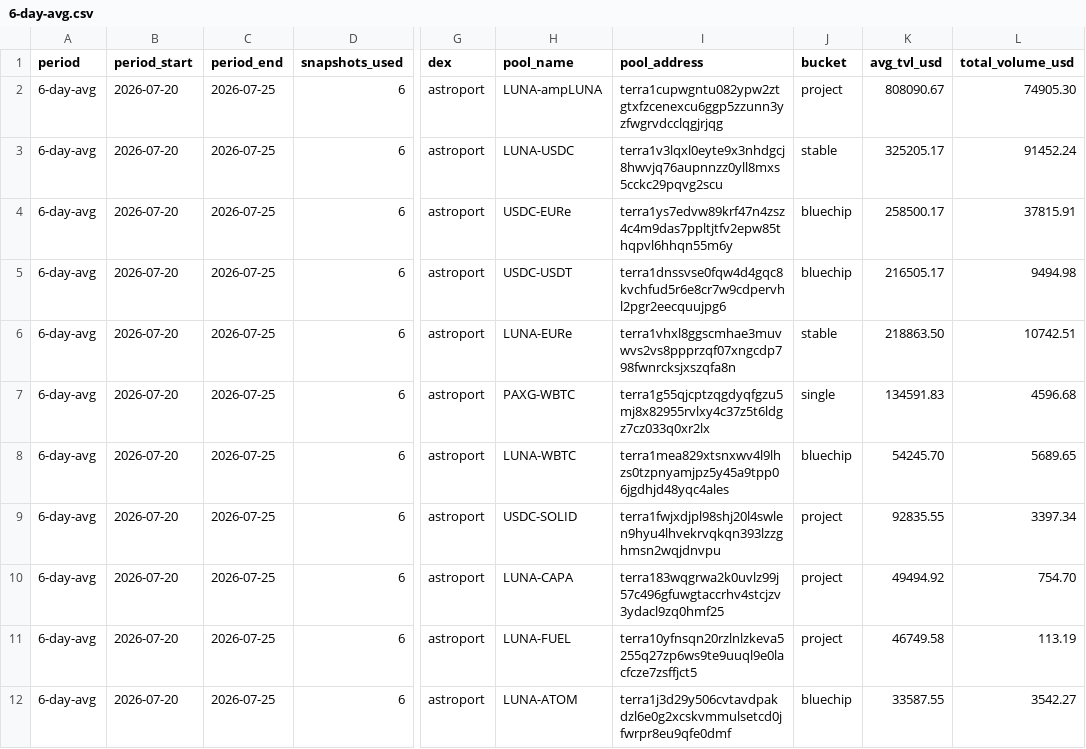
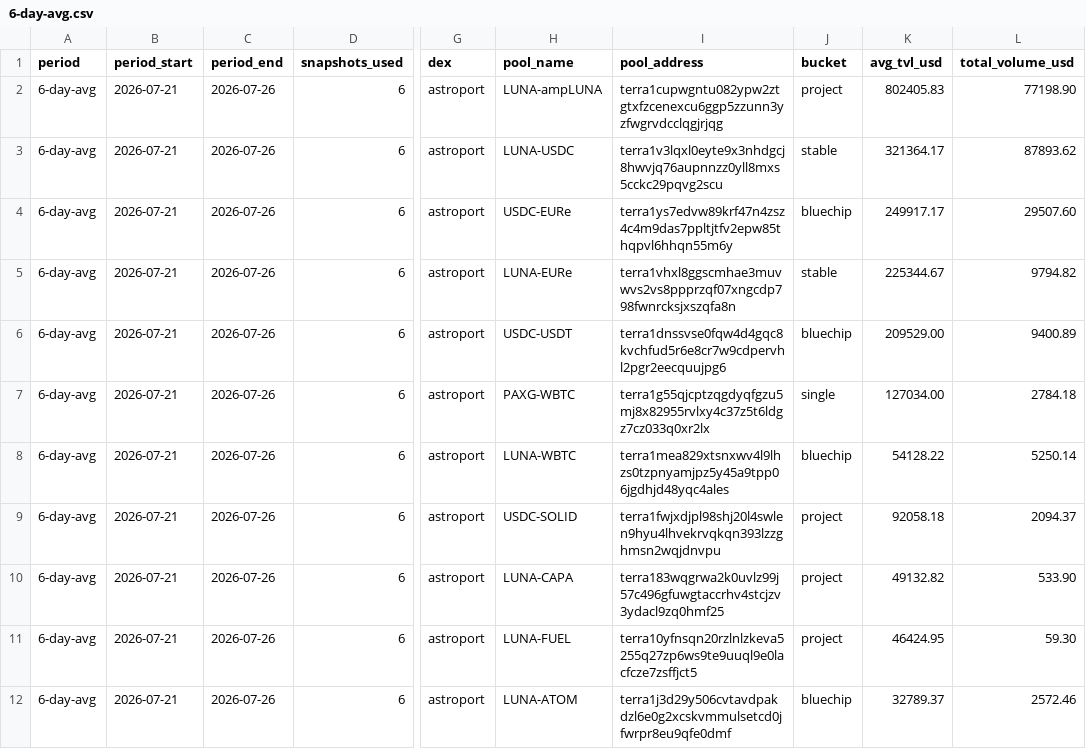
Before and after one commit to defipatriot/astroport-pool-data_2026, a CSV file: 6-day-avg.csv, drawn as a sheet; only a part is shown, gaps mark what is left out; the diff covers the shown part only; the diff names each change by its address in the sheet, - before the commit and + after, or states it on an @@ line.

Commit message:
📊 Astroport 6-day rolling avg

```diff
--- a/6-day-avg.csv
+++ b/6-day-avg.csv
-B2:B12 (period_start): 2026-07-20
+B2:B12 (period_start): 2026-07-21
-C2:C12 (period_end): 2026-07-25
+C2:C12 (period_end): 2026-07-26
-K2 (avg_tvl_usd): 808090.67
+K2 (avg_tvl_usd): 802405.83
-L2 (total_volume_usd): 74905.30
+L2 (total_volume_usd): 77198.90
-K3 (avg_tvl_usd): 325205.17
+K3 (avg_tvl_usd): 321364.17
-L3 (total_volume_usd): 91452.24
+L3 (total_volume_usd): 87893.62
-K4 (avg_tvl_usd): 258500.17
+K4 (avg_tvl_usd): 249917.17
-L4 (total_volume_usd): 37815.91
+L4 (total_volume_usd): 29507.60
-H5 (pool_name): USDC-USDT
+H5 (pool_name): LUNA-EURe
-I5 (pool_address): terra1dnssvse0fqw4d4gqc8kvchfud5r6e8cr7w9cdpervhl2pgr2eecquujpg6
+I5 (pool_address): terra1vhxl8ggscmhae3muvwvs2vs8ppprzqf07xngcdp798fwnrcksjxszqfa8n
-J5 (bucket): bluechip
+J5 (bucket): stable
-K5 (avg_tvl_usd): 216505.17
+K5 (avg_tvl_usd): 225344.67
-L5 (total_volume_usd): 9494.98
+L5 (total_volume_usd): 9794.82
-H6 (pool_name): LUNA-EURe
+H6 (pool_name): USDC-USDT
-I6 (pool_address): terra1vhxl8ggscmhae3muvwvs2vs8ppprzqf07xngcdp798fwnrcksjxszqfa8n
+I6 (pool_address): terra1dnssvse0fqw4d4gqc8kvchfud5r6e8cr7w9cdpervhl2pgr2eecquujpg6
-J6 (bucket): stable
+J6 (bucket): bluechip
-K6 (avg_tvl_usd): 218863.50
+K6 (avg_tvl_usd): 209529.00
-L6 (total_volume_usd): 10742.51
+L6 (total_volume_usd): 9400.89
-K7 (avg_tvl_usd): 134591.83
+K7 (avg_tvl_usd): 127034.00
-L7 (total_volume_usd): 4596.68
+L7 (total_volume_usd): 2784.18
-K8 (avg_tvl_usd): 54245.70
+K8 (avg_tvl_usd): 54128.22
-L8 (total_volume_usd): 5689.65
+L8 (total_volume_usd): 5250.14
-K9 (avg_tvl_usd): 92835.55
+K9 (avg_tvl_usd): 92058.18
-L9 (total_volume_usd): 3397.34
+L9 (total_volume_usd): 2094.37
-K10 (avg_tvl_usd): 49494.92
+K10 (avg_tvl_usd): 49132.82
-L10 (total_volume_usd): 754.70
+L10 (total_volume_usd): 533.90
-K11 (avg_tvl_usd): 46749.58
+K11 (avg_tvl_usd): 46424.95
-L11 (total_volume_usd): 113.19
+L11 (total_volume_usd): 59.30
-K12 (avg_tvl_usd): 33587.55
+K12 (avg_tvl_usd): 32789.37
-L12 (total_volume_usd): 3542.27
+L12 (total_volume_usd): 2572.46
```
Also changed, not shown: 102 edited cells elsewhere in this file.
